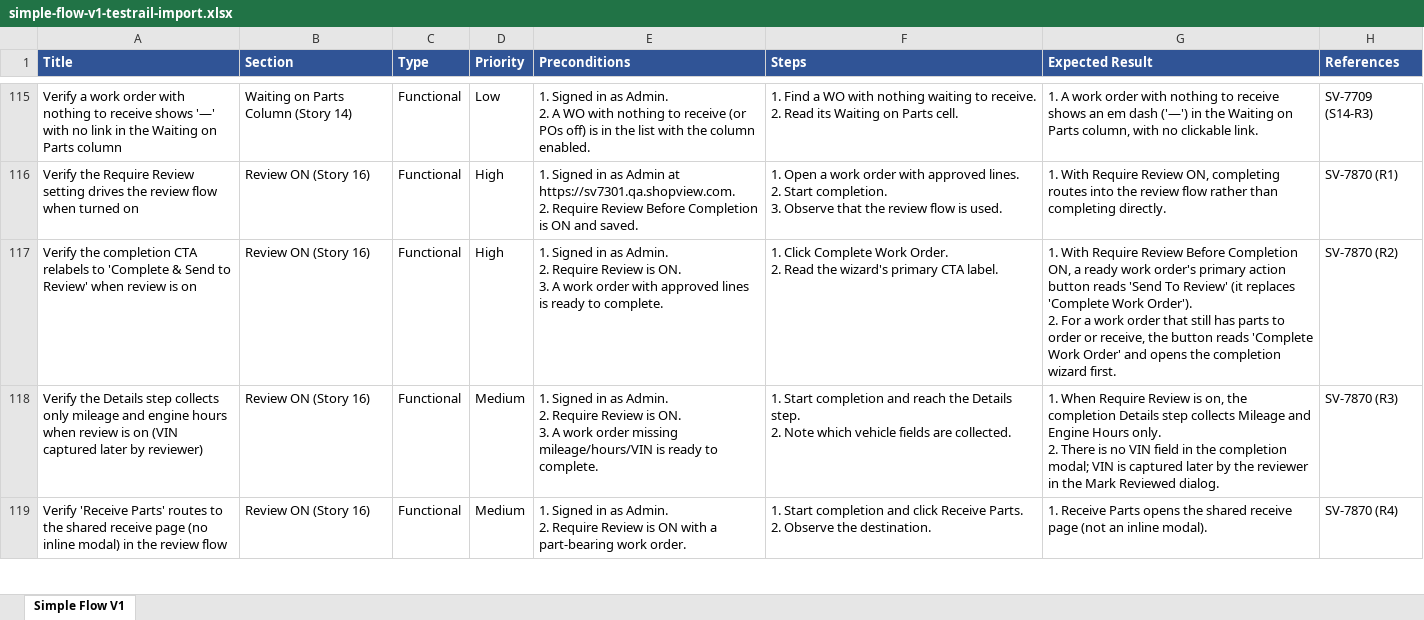
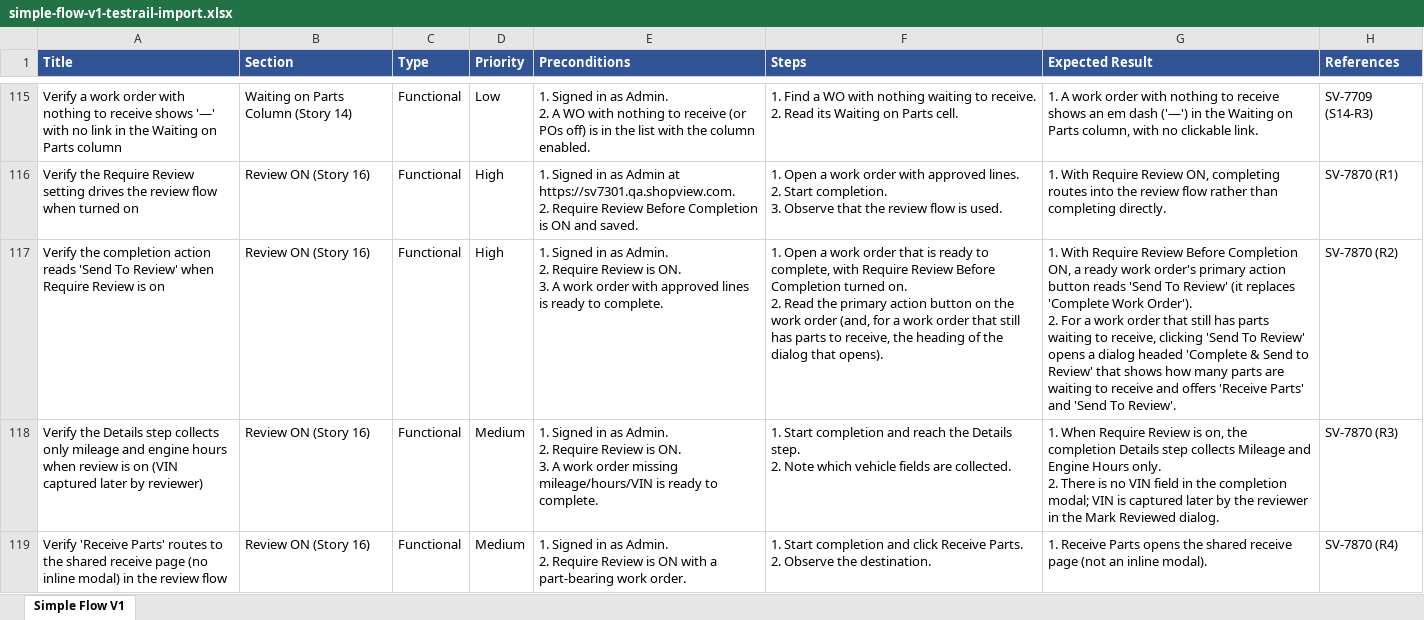
Before and after one commit to bilalmuzamil-sketch/Manual-test-Cases, an Excel workbook: testrail-import/simple-flow-v1-testrail-import.xlsx, sheet Simple Flow V1, drawn as a sheet; only a part is shown, gaps mark what is left out; values as stored, in another font and other column widths than the file's, no borders; ↵ is a line break in a cell; the diff covers the shown part only; the diff names each change by its address in the sheet, - before the commit and + after, or states it on an @@ line.

```diff
--- a/testrail-import/simple-flow-v1-testrail-import.xlsx (sheet Simple Flow V1)
+++ b/testrail-import/simple-flow-v1-testrail-import.xlsx (sheet Simple Flow V1)
-A117 (Title): …the completion CTA relabels to 'Complete & Send to Review' when review is on
+A117 (Title): …the completion action reads 'Send To Review' when Require Review is on
-F117 (Steps): 1. Click Complete Work Order. ↵ 2. Read the wizard's primary CTA label.
+F117 (Steps): 1. Open a work order that is ready to complete, with Require Review Before Completion turned on. ↵ 2. Read the primary action button on the work order (and, for a work order that still has parts to receive, the heading of the dialog that opens).
-G117 (Expected Result): …has parts to order or receive, the button reads 'Complete Work Order' and opens the completion wizard first.
+G117 (Expected Result): …has parts waiting to receive, clicking 'Send To Review' opens a dialog headed 'Complete & Send to Review' that shows how many parts are waiting to receive and offers 'Receive Parts' and 'Send To Review'.
```
Also changed, not shown: 6 edited cells elsewhere in this sheet, build/simple-flow/SimpleFlow_Blockers_Tracker.xlsx, build/simple-flow/SimpleFlow_Results.xlsx, 16 other files.
